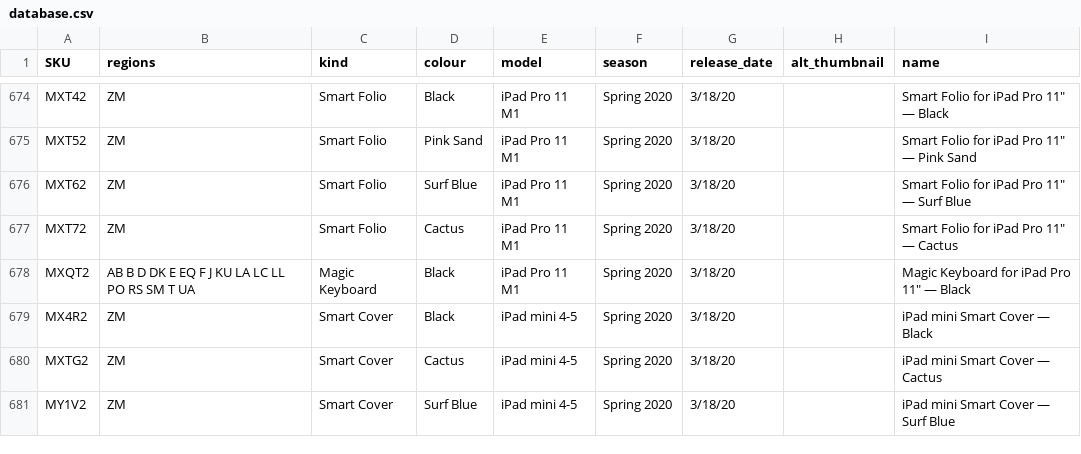
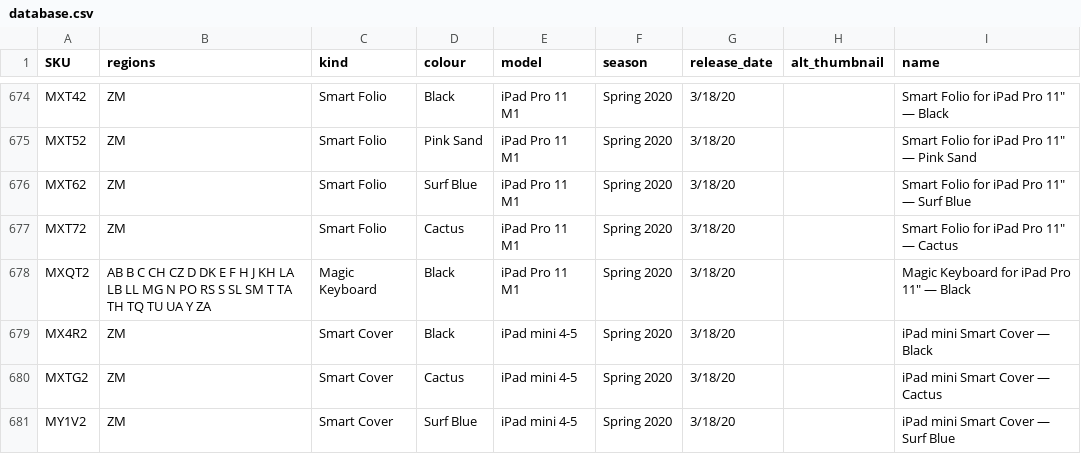
Before and after one commit to JonathanSeriesX/everycase, a CSV file: database/database.csv, drawn as a sheet; only a part is shown, gaps mark what is left out; the diff covers the shown part only.

```diff
--- a/database/database.csv
+++ b/database/database.csv
@@ -677,3 +677,3 @@ MXT62,ZM,Smart Folio,Surf Blue,iPad Pro 11 M1,Spring 2020,3/18/20,,Smart Folio f
 MXT72,ZM,Smart Folio,Cactus,iPad Pro 11 M1,Spring 2020,3/18/20,,Smart Folio for iPad Pro 11″ — Cactus
-MXQT2,AB B D DK E EQ F J KU LA LC LL PO RS SM T UA,Magic Keyboard,Black,iPad Pro 11 M1,Spring 2020,3/18/20,,Magic Keyboard for iPad Pro 11″ — Black
+MXQT2,AB B C CH CZ D DK E F H J KH LA LB LL MG N PO RS S SL SM T TA TH TQ TU UA Y ZA,Magic Keyboard,Black,iPad Pro 11 M1,Spring 2020,3/18/20,,Magic Keyboard for iPad Pro 11″ — Black
 MX4R2,ZM,Smart Cover,Black,iPad mini 4-5,Spring 2020,3/18/20,,iPad mini Smart Cover — Black
```
Also changed, not shown: 1 added row and 22 edited cells elsewhere in this file, database/edu.csv, database/msrp.csv, 5 other files.
